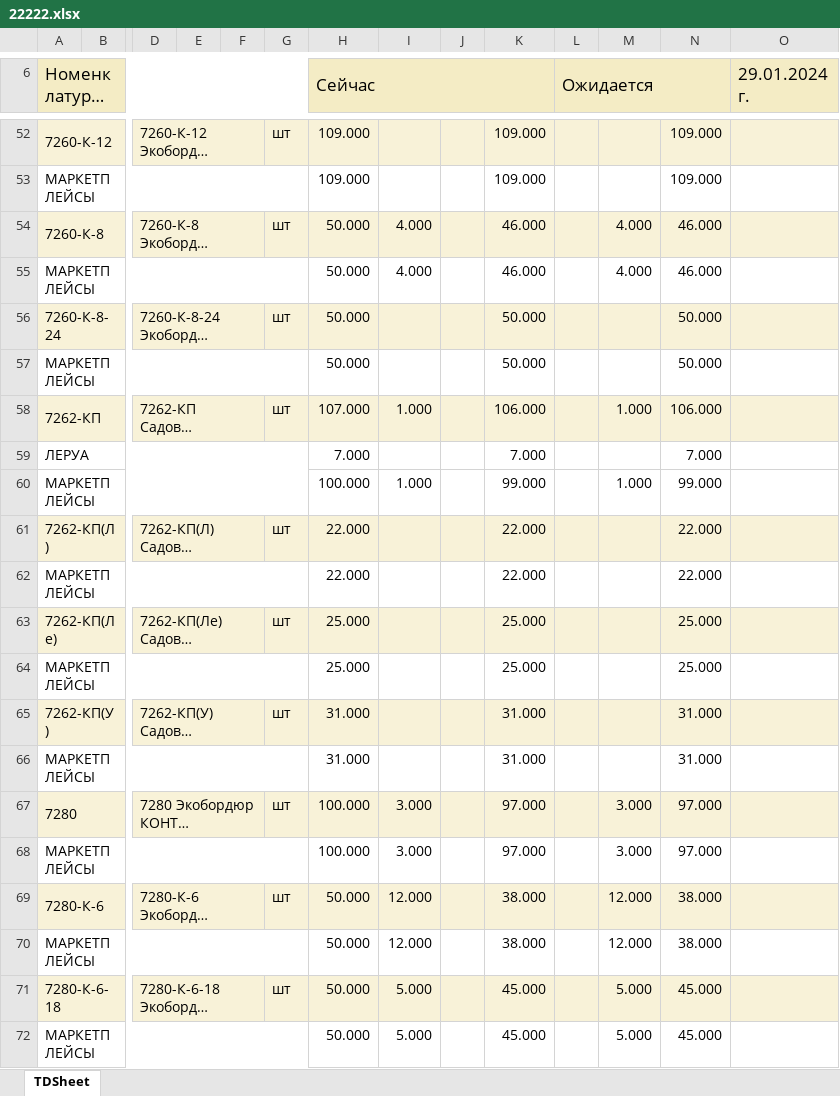
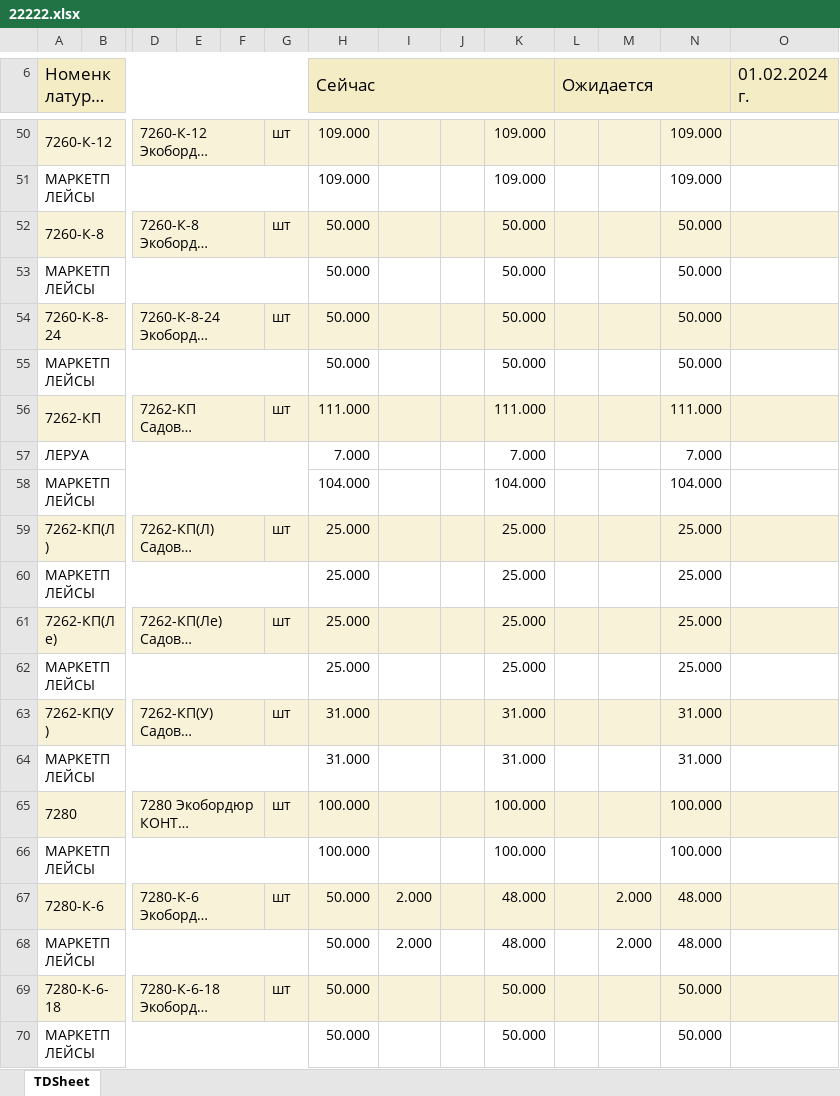
Before and after one commit to dizel007/anmMP, an Excel workbook: autosklad/uploads/22222.xlsx, sheet TDSheet, drawn as a sheet; only a part is shown, gaps mark what is left out; long unchanged cells end in …; values as stored, in another font and other column widths than the file's, no borders; charts and pictures not drawn; removed rows and columns are numbered as before the commit, all else as after; rows hold the shown columns only; the diff covers the shown part only; the diff names each change by its address in the sheet, - before the commit and + after, or states it on an @@ line.

```diff
--- a/autosklad/uploads/22222.xlsx (sheet TDSheet)
+++ b/autosklad/uploads/22222.xlsx (sheet TDSheet)
-O6: 29.01.2024 г.
+O6: 01.02.2024 г.
-I52:I53: 4.000
+I52:I53: (empty)
-K52:K53: 46.000
+K52:K53: 50.000
-M52:M53: 4.000
+M52:M53: (empty)
-N52:N53: 46.000
+N52:N53: 50.000
-H56 (Сейчас): 107.000
+H56 (Сейчас): 111.000
-I56: 1.000
+I56: (empty)
-K56: 106.000
+K56: 111.000
-M56: 1.000
+M56: (empty)
-N56: 106.000
+N56: 111.000
-row 60: МАРКЕТПЛЕЙСЫ |  |  |  |  |  | 100.000 | 1.000 |  | 99.000 |  | 1.000 | 99.000
+row 58: МАРКЕТПЛЕЙСЫ |  |  |  |  |  | 104.000 |  |  | 104.000 |  |  | 104.000
-H59 (Сейчас): 22.000
+H59 (Сейчас): 25.000
-K59: 22.000
+K59: 25.000
-N59: 22.000
+N59: 25.000
-row 62: МАРКЕТПЛЕЙСЫ |  |  |  |  |  | 22.000 |  |  | 22.000 |  |  | 22.000
+row 60: МАРКЕТПЛЕЙСЫ |  |  |  |  |  | 25.000 |  |  | 25.000 |  |  | 25.000
-I65:I66: 3.000
+I65:I66: (empty)
-K65:K66: 97.000
+K65:K66: 100.000
-M65:M66: 3.000
+M65:M66: (empty)
-N65:N66: 97.000
+N65:N66: 100.000
-I67:I68: 12.000
+I67:I68: 2.000
-K67:K68: 38.000
+K67:K68: 48.000
-M67:M68: 12.000
+M67:M68: 2.000
-N67:N68: 38.000
+N67:N68: 48.000
-I69:I70: 5.000
+I69:I70: (empty)
-K69:K70: 45.000
+K69:K70: 50.000
-M69:M70: 5.000
+M69:M70: (empty)
-N69:N70: 45.000
+N69:N70: 50.000
```
Also changed, not shown: 19 added rows, 23 removed rows and 86 edited cells elsewhere in this sheet, leroy/__11list_tovarov_1C(7777).xlsx, 9 other files.
